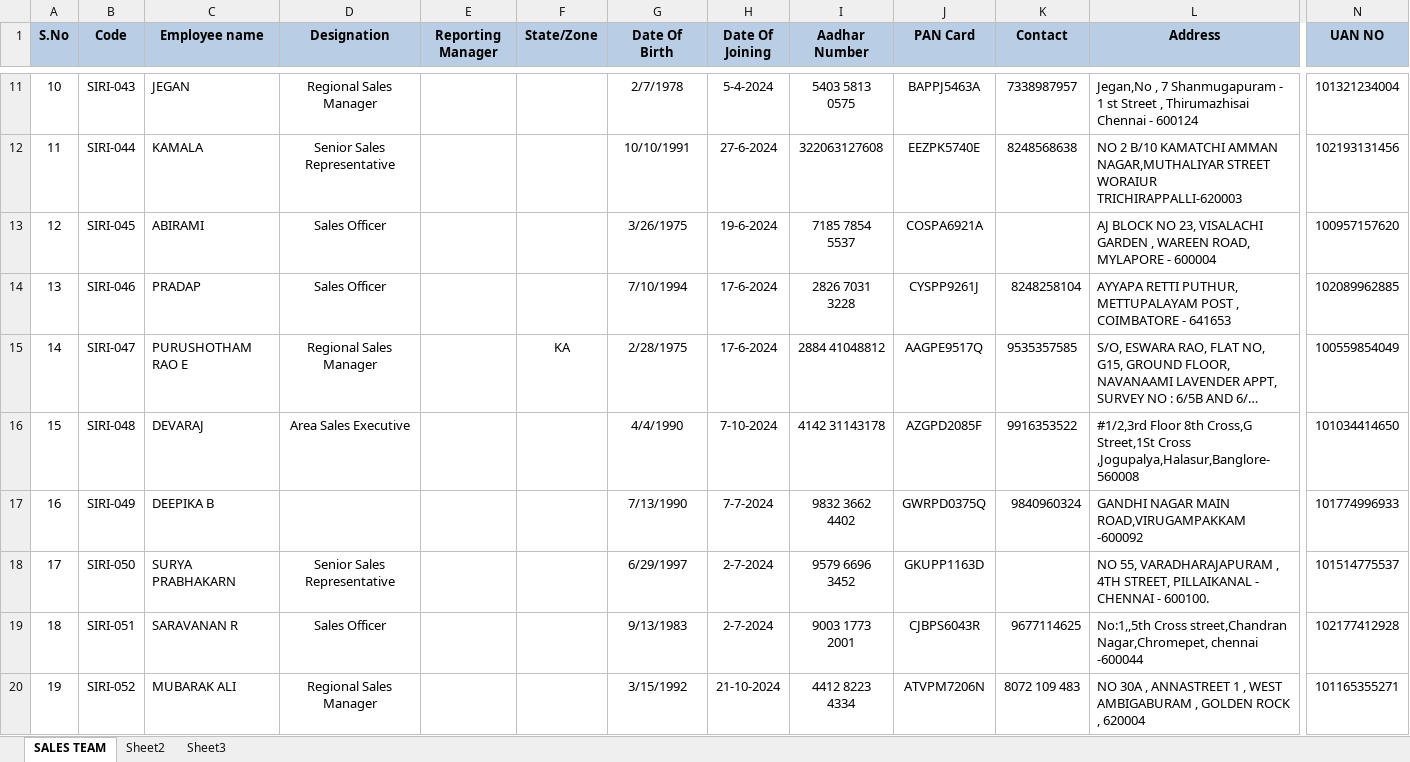
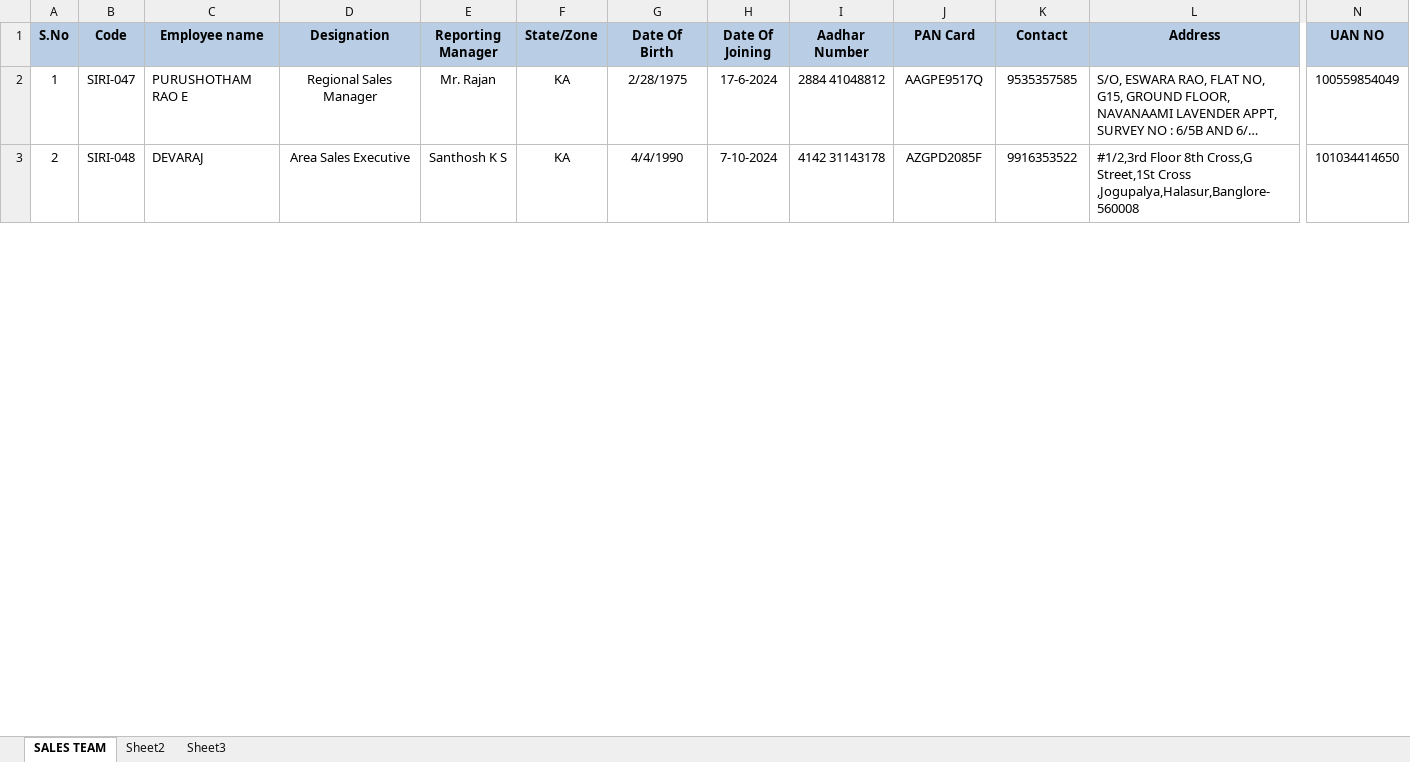
Before and after one commit to rajan-sirimiri/sirimiri-erp, an Excel workbook: HR/Data/Sales Team staff Employee data.xlsx, sheet SALES TEAM, drawn as a sheet; only a part is shown, gaps mark what is left out; long unchanged cells end in …; values as stored, in another font and other column widths than the file's, no borders; removed rows and columns are numbered as before the commit, all else as after; rows hold the shown columns only; the diff covers the shown part only; the diff names each change by its address in the sheet, - before the commit and + after, or states it on an @@ line.

```diff
--- a/HR/Data/Sales Team staff Employee data.xlsx (sheet SALES TEAM)
+++ b/HR/Data/Sales Team staff Employee data.xlsx (sheet SALES TEAM)
-row 11: 10 | SIRI-043 | JEGAN | Regional Sales Manager |  |  | 2/7/1978 | 5-4-2024 | 5403 5813 0575 | BAPPJ5463A | 7338987957 | Jegan,No , 7 Shanmugapuram - 1 st Street , Thirumazhisai Chennai - 600124 | 101321234004
-row 12: 11 | SIRI-044 | KAMALA | Senior Sales Representative |  |  | 10/10/1991 | 27-6-2024 | 322063127608 | EEZPK5740E | 8248568638 | NO 2 B/10 KAMATCHI AMMAN NAGAR,MUTHALIYAR STREET WORAIUR TRICHIRAPPALLI-620003 | 102193131456
-row 13: 12 | SIRI-045 | ABIRAMI | Sales Officer |  |  | 3/26/1975 | 19-6-2024 | 7185 7854 5537 | COSPA6921A |  | AJ BLOCK NO 23, VISALACHI GARDEN , WAREEN ROAD, MYLAPORE - 600004 | 100957157620
-row 14: 13 | SIRI-046 | PRADAP | Sales Officer |  |  | 7/10/1994 | 17-6-2024 | 2826 7031 3228 | CYSPP9261J | 8248258104 | AYYAPA RETTI PUTHUR, METTUPALAYAM POST , COIMBATORE - 641653 | 102089962885
@@ column A (S.No) renumbered from row 2 down @@
-E2 (Reporting Manager): (empty)
+E2 (Reporting Manager): Mr. Rajan
-E3 (Reporting Manager): (empty)
+E3 (Reporting Manager): Santhosh K S
-F3 (State/Zone): (empty)
+F3 (State/Zone): KA
-row 17: 16 | SIRI-049 | DEEPIKA B |  |  |  | 7/13/1990 | 7-7-2024 | 9832 3662 4402 | GWRPD0375Q | 9840960324 | GANDHI NAGAR MAIN ROAD,VIRUGAMPAKKAM -600092 | 101774996933
-row 18: 17 | SIRI-050 | SURYA PRABHAKARN | Senior Sales Representative |  |  | 6/29/1997 | 2-7-2024 | 9579 6696 3452 | GKUPP1163D |  | NO 55, VARADHARAJAPURAM , 4TH STREET, PILLAIKANAL - CHENNAI - 600100. | 101514775537
-row 19: 18 | SIRI-051 | SARAVANAN R | Sales Officer |  |  | 9/13/1983 | 2-7-2024 | 9003 1773 2001 | CJBPS6043R | 9677114625 | No:1,,5th Cross street,Chandran Nagar,Chromepet, chennai -600044 | 102177412928
-row 20: 19 | SIRI-052 | MUBARAK ALI | Regional Sales Manager |  |  | 3/15/1992 | 21-10-2024 | 4412 8223 4334 | ATVPM7206N | 8072 109 483 | NO 30A , ANNASTREET 1 , WEST AMBIGABURAM , GOLDEN ROCK , 620004 | 101165355271
```
Also changed, not shown: 51 removed rows and 51 edited cells elsewhere in this sheet, 5 other files.
